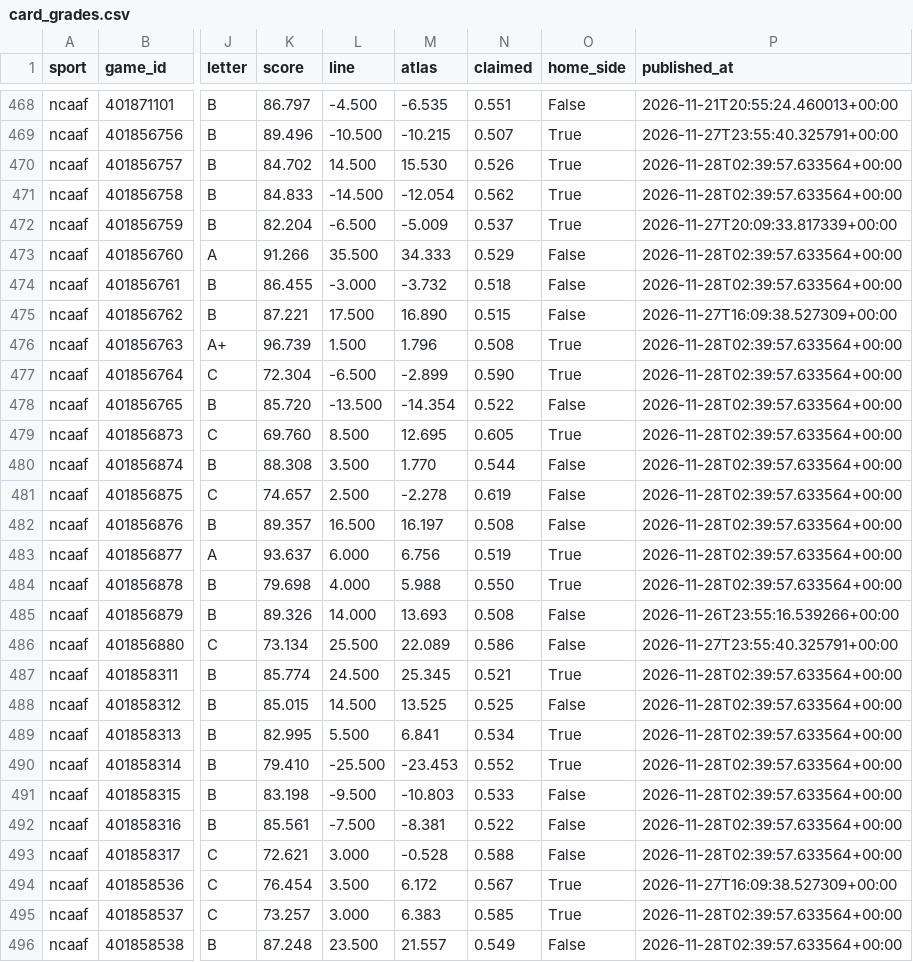
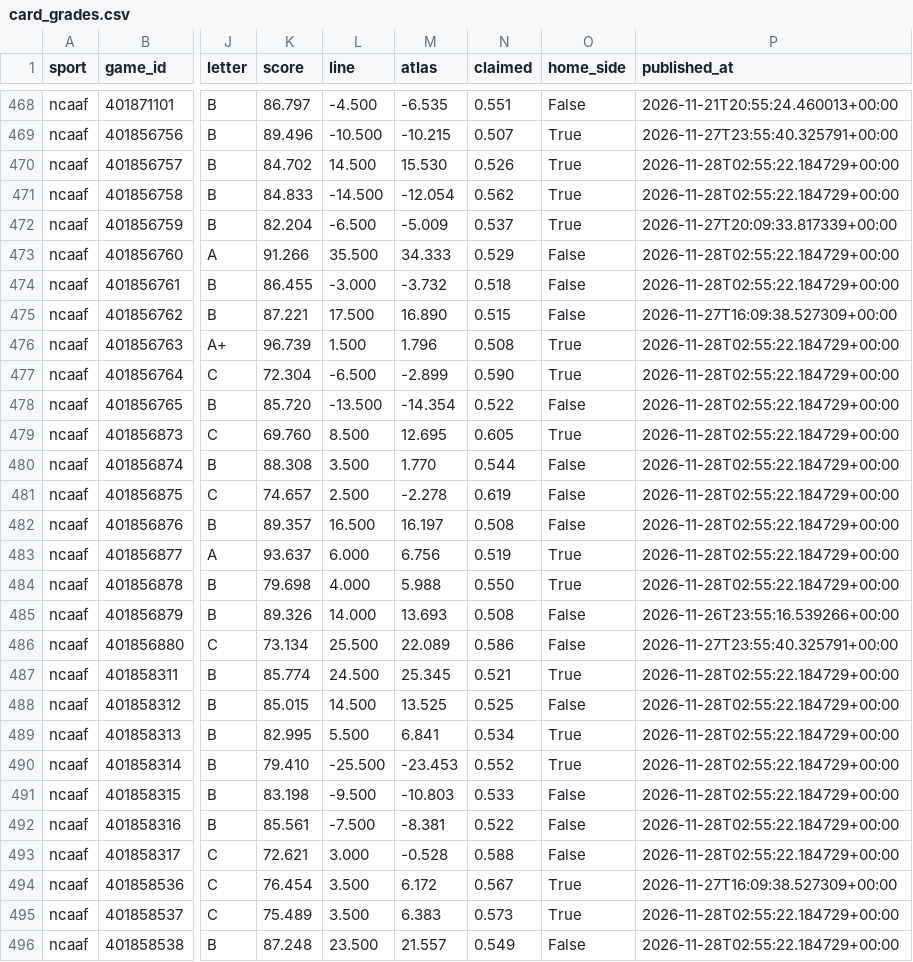
Before and after one commit to EdgeCash/Atlas, a CSV file: tracking/card_grades.csv, drawn as a sheet; only a part is shown, gaps mark what is left out; the diff covers the shown part only; the diff names each change by its address in the sheet, - before the commit and + after, or states it on an @@ line.

```diff
--- a/tracking/card_grades.csv
+++ b/tracking/card_grades.csv
-P470:P471 (published_at): 2026-11-28T02:39:57.633564+00:00
+P470:P471 (published_at): 2026-11-28T02:55:22.184729+00:00
-P473:P474 (published_at): 2026-11-28T02:39:57.633564+00:00
+P473:P474 (published_at): 2026-11-28T02:55:22.184729+00:00
-P476:P484 (published_at): 2026-11-28T02:39:57.633564+00:00
+P476:P484 (published_at): 2026-11-28T02:55:22.184729+00:00
-P487:P493 (published_at): 2026-11-28T02:39:57.633564+00:00
+P487:P493 (published_at): 2026-11-28T02:55:22.184729+00:00
-K495 (score): 73.257
+K495 (score): 75.489
-L495 (line): 3.000
+L495 (line): 3.500
-N495 (claimed): 0.585
+N495 (claimed): 0.573
-P495:P496 (published_at): 2026-11-28T02:39:57.633564+00:00
+P495:P496 (published_at): 2026-11-28T02:55:22.184729+00:00
```
Also changed, not shown: 44 edited cells elsewhere in this file, tracking/games.csv, tracking/nba_availability.csv, 12 other files.
